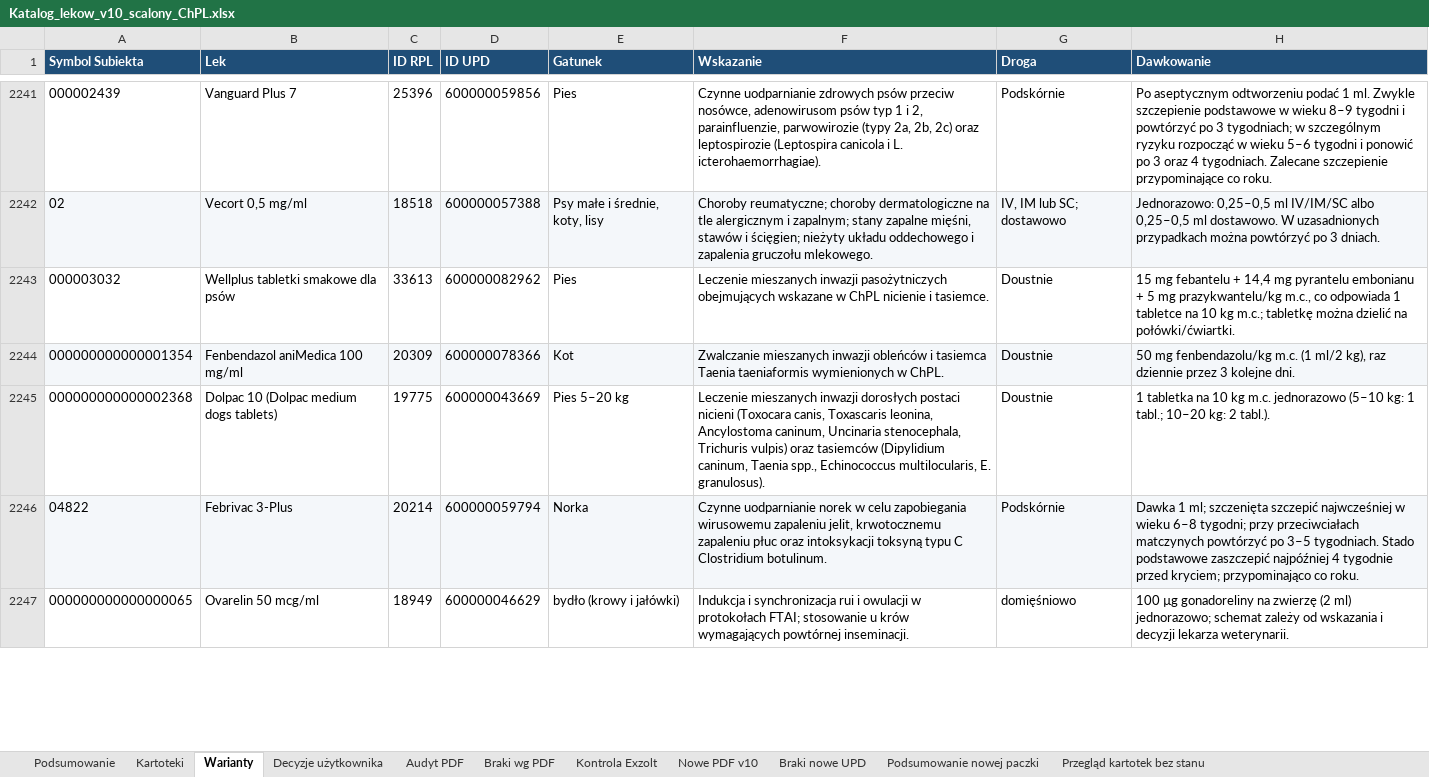
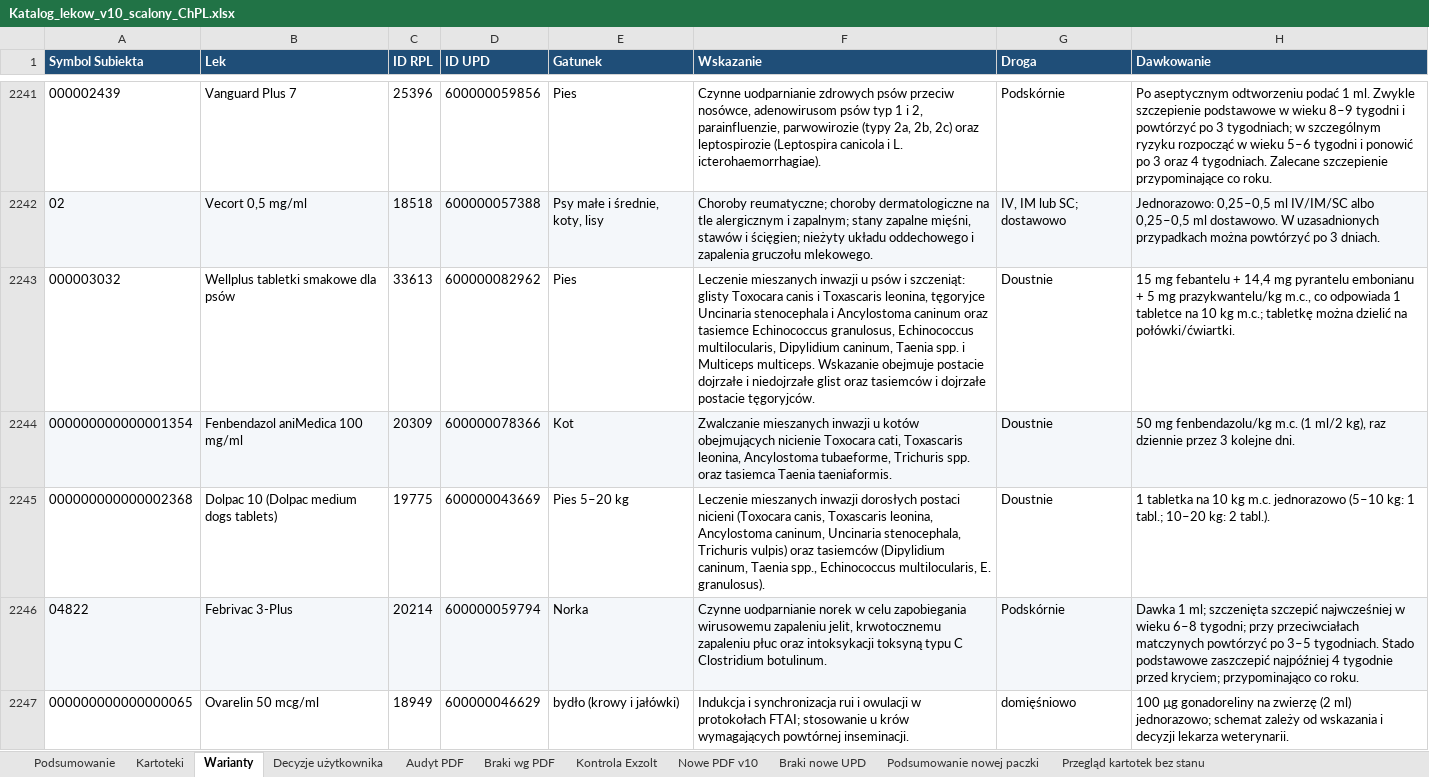
Before and after one commit to VViktorr/Karty-leczenia-zwierzat, an Excel workbook: data/Katalog_lekow_v10_scalony_ChPL.xlsx, sheet Warianty, drawn as a sheet; only a part is shown, gaps mark what is left out; values as stored, in another font and other column widths than the file's, no borders; the diff covers the shown part only; the diff names each change by its address in the sheet, - before the commit and + after, or states it on an @@ line.

```diff
--- a/data/Katalog_lekow_v10_scalony_ChPL.xlsx (sheet Warianty)
+++ b/data/Katalog_lekow_v10_scalony_ChPL.xlsx (sheet Warianty)
-F2243 (Wskazanie): …mieszanych inwazji pasożytniczych obejmujących wskazane w ChPL nicienie i tasiemce.
+F2243 (Wskazanie): …mieszanych inwazji u psów i szczeniąt: glisty Toxocara canis i Toxascaris leonina, tęgoryjce Uncinaria stenocephala i Ancylostoma caninum oraz tasiemce Echinococcus granulosus, Echinococcus multilocularis, Dipylidium caninum, Taenia spp. i Multiceps multiceps. Wskazanie obejmuje postacie dojrzałe i niedojrzałe glist oraz tasiemców i dojrzałe postacie tęgoryjców.
-F2244 (Wskazanie): …mieszanych inwazji obleńców i tasiemca Taenia taeniaformis wymienionych w ChPL.
+F2244 (Wskazanie): …mieszanych inwazji u kotów obejmujących nicienie Toxocara cati, Toxascaris leonina, Ancylostoma tubaeforme, Trichuris spp. oraz tasiemca Taenia taeniaformis.
```
Also changed, not shown: 90 edited cells elsewhere in this sheet, 1 other file.
